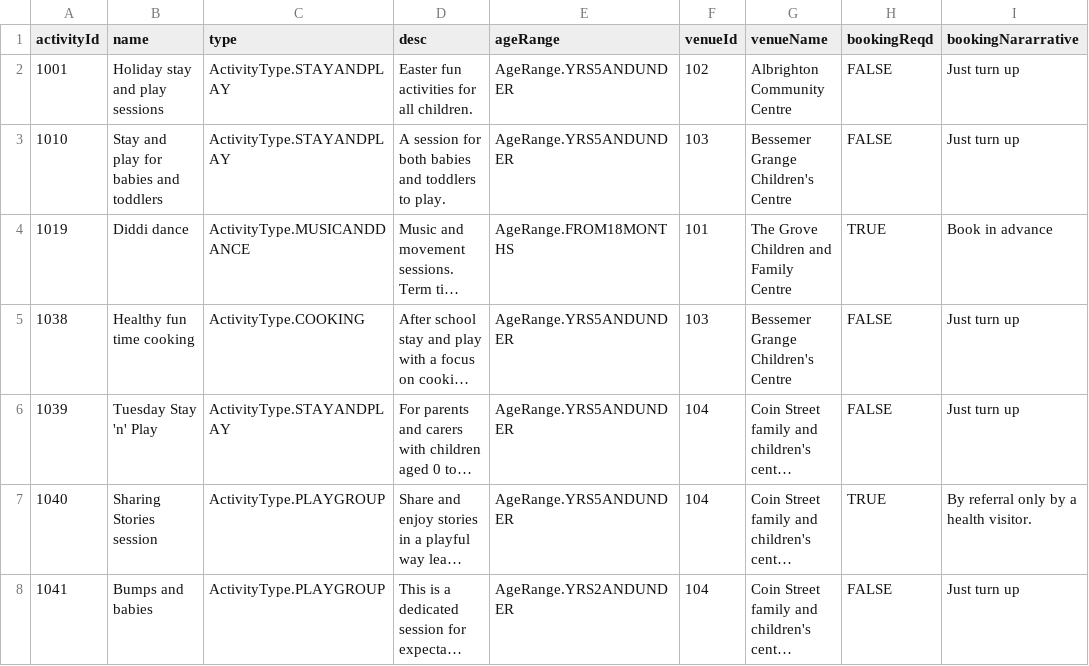
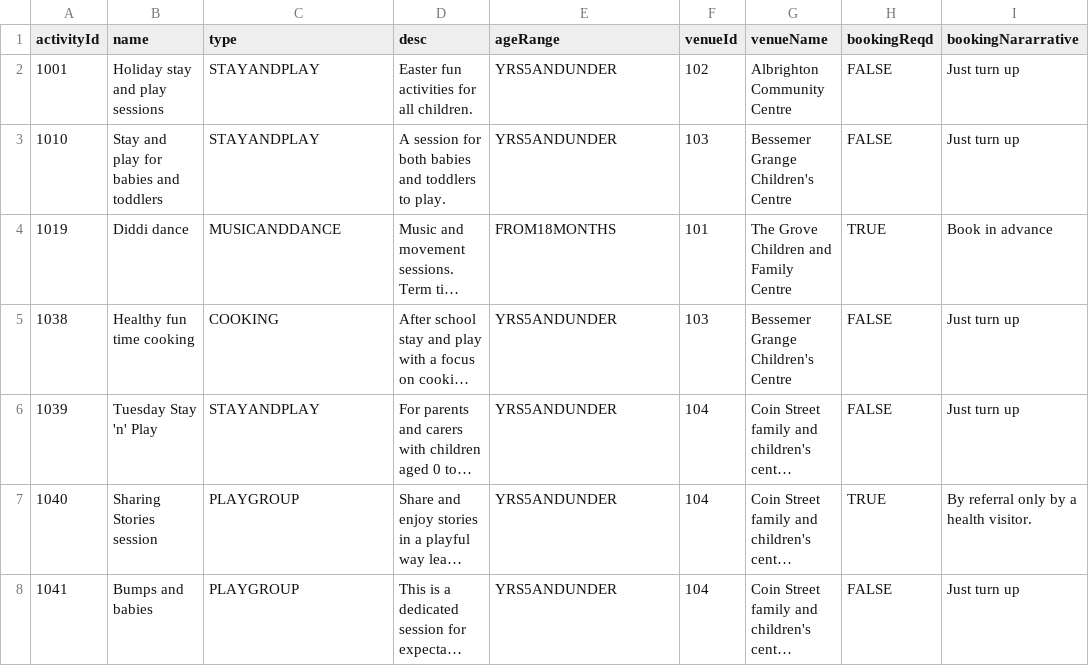
Before and after one commit to chriseisbrown/kids-connect-demo-app, a CSV file: src/main/resources/activities.csv, drawn as a sheet; only a part is shown; long unchanged cells end in …; the diff names each change by its address in the sheet, - before the commit and + after, or states it on an @@ line.

```diff
--- a/src/main/resources/activities.csv
+++ b/src/main/resources/activities.csv
-C2:C3 (type): ActivityType.STAYANDPLAY
+C2:C3 (type): STAYANDPLAY
-E2:E3 (ageRange): AgeRange.YRS5ANDUNDER
+E2:E3 (ageRange): YRS5ANDUNDER
-C4 (type): ActivityType.MUSICANDDANCE
+C4 (type): MUSICANDDANCE
-E4 (ageRange): AgeRange.FROM18MONTHS
+E4 (ageRange): FROM18MONTHS
-C5 (type): ActivityType.COOKING
+C5 (type): COOKING
-E5:E7 (ageRange): AgeRange.YRS5ANDUNDER
+E5:E7 (ageRange): YRS5ANDUNDER
-C6 (type): ActivityType.STAYANDPLAY
+C6 (type): STAYANDPLAY
-C7:C8 (type): ActivityType.PLAYGROUP
+C7:C8 (type): PLAYGROUP
-E8 (ageRange): AgeRange.YRS2ANDUNDER
+E8 (ageRange): YRS5ANDUNDER
```
Also changed, not shown: 7 other files.
